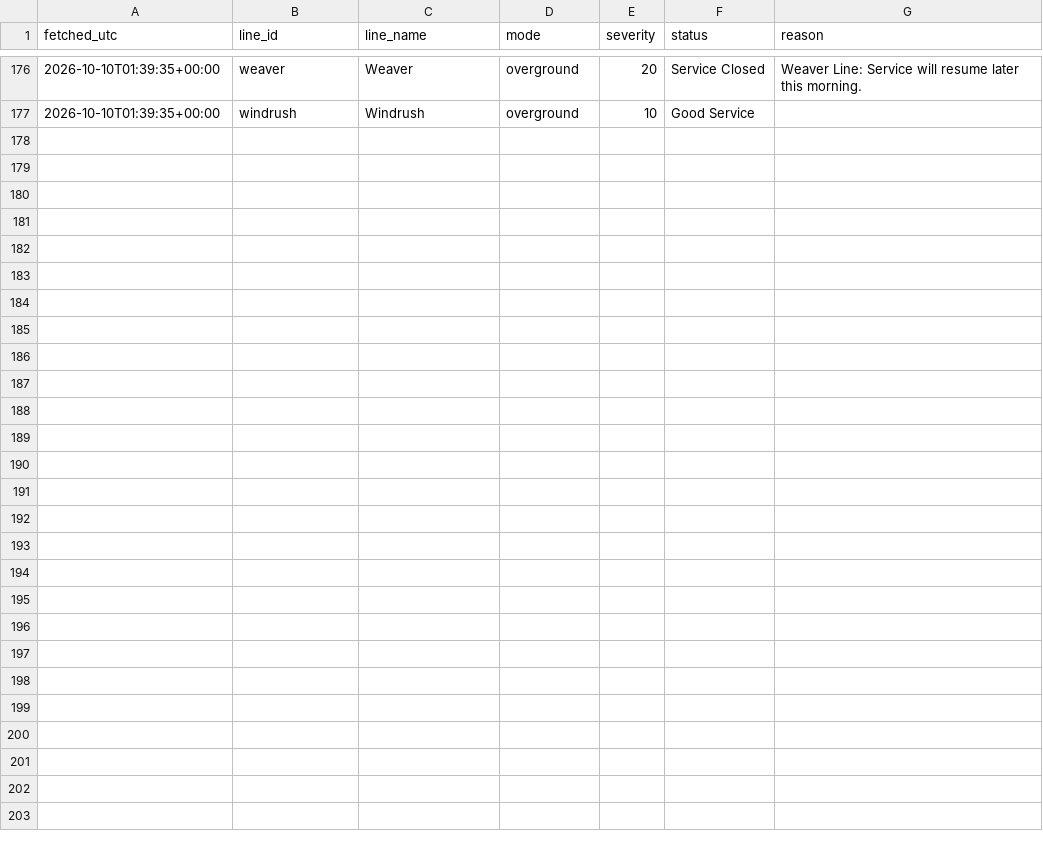
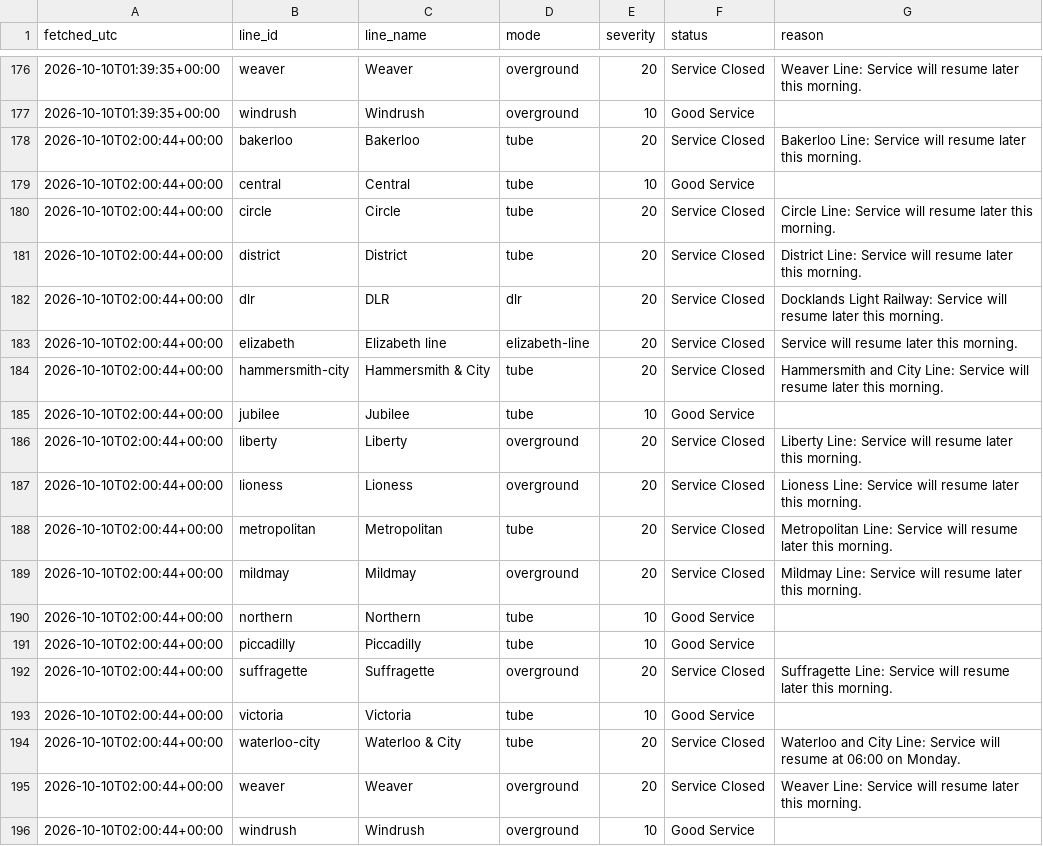
Before and after one commit to Mihir-wbs/london-tube-crowding, a CSV file: data/raw/status/2026-10-10.csv, drawn as a sheet; only a part is shown, gaps mark what is left out; the diff names each change by its address in the sheet, - before the commit and + after, or states it on an @@ line.

```diff
--- a/data/raw/status/2026-10-10.csv
+++ b/data/raw/status/2026-10-10.csv
+row 178: 2026-10-10T02:00:44+00:00 | bakerloo | Bakerloo | tube | 20 | Service Closed | Bakerloo Line: Service will resume later this morning.
+row 179: 2026-10-10T02:00:44+00:00 | central | Central | tube | 10 | Good Service
+row 180: 2026-10-10T02:00:44+00:00 | circle | Circle | tube | 20 | Service Closed | Circle Line: Service will resume later this morning.
+row 181: 2026-10-10T02:00:44+00:00 | district | District | tube | 20 | Service Closed | District Line: Service will resume later this morning.
+row 182: 2026-10-10T02:00:44+00:00 | dlr | DLR | dlr | 20 | Service Closed | Docklands Light Railway: Service will resume later this morning.
+row 183: 2026-10-10T02:00:44+00:00 | elizabeth | Elizabeth line | elizabeth-line | 20 | Service Closed | Service will resume later this morning.
+row 184: 2026-10-10T02:00:44+00:00 | hammersmith-city | Hammersmith & City | tube | 20 | Service Closed | Hammersmith and City Line: Service will resume later this morning.
+row 185: 2026-10-10T02:00:44+00:00 | jubilee | Jubilee | tube | 10 | Good Service
+row 186: 2026-10-10T02:00:44+00:00 | liberty | Liberty | overground | 20 | Service Closed | Liberty Line: Service will resume later this morning.
+row 187: 2026-10-10T02:00:44+00:00 | lioness | Lioness | overground | 20 | Service Closed | Lioness Line: Service will resume later this morning.
+row 188: 2026-10-10T02:00:44+00:00 | metropolitan | Metropolitan | tube | 20 | Service Closed | Metropolitan Line: Service will resume later this morning.
+row 189: 2026-10-10T02:00:44+00:00 | mildmay | Mildmay | overground | 20 | Service Closed | Mildmay Line: Service will resume later this morning.
+row 190: 2026-10-10T02:00:44+00:00 | northern | Northern | tube | 10 | Good Service
+row 191: 2026-10-10T02:00:44+00:00 | piccadilly | Piccadilly | tube | 10 | Good Service
+row 192: 2026-10-10T02:00:44+00:00 | suffragette | Suffragette | overground | 20 | Service Closed | Suffragette Line: Service will resume later this morning.
+row 193: 2026-10-10T02:00:44+00:00 | victoria | Victoria | tube | 10 | Good Service
+row 194: 2026-10-10T02:00:44+00:00 | waterloo-city | Waterloo & City | tube | 20 | Service Closed | Waterloo and City Line: Service will resume at 06:00 on Monday.
+row 195: 2026-10-10T02:00:44+00:00 | weaver | Weaver | overground | 20 | Service Closed | Weaver Line: Service will resume later this morning.
+row 196: 2026-10-10T02:00:44+00:00 | windrush | Windrush | overground | 10 | Good Service
```
Also changed, not shown: data/raw/crowding/2026-10-10.csv, data/raw/weather/2026-10-10.csv.
